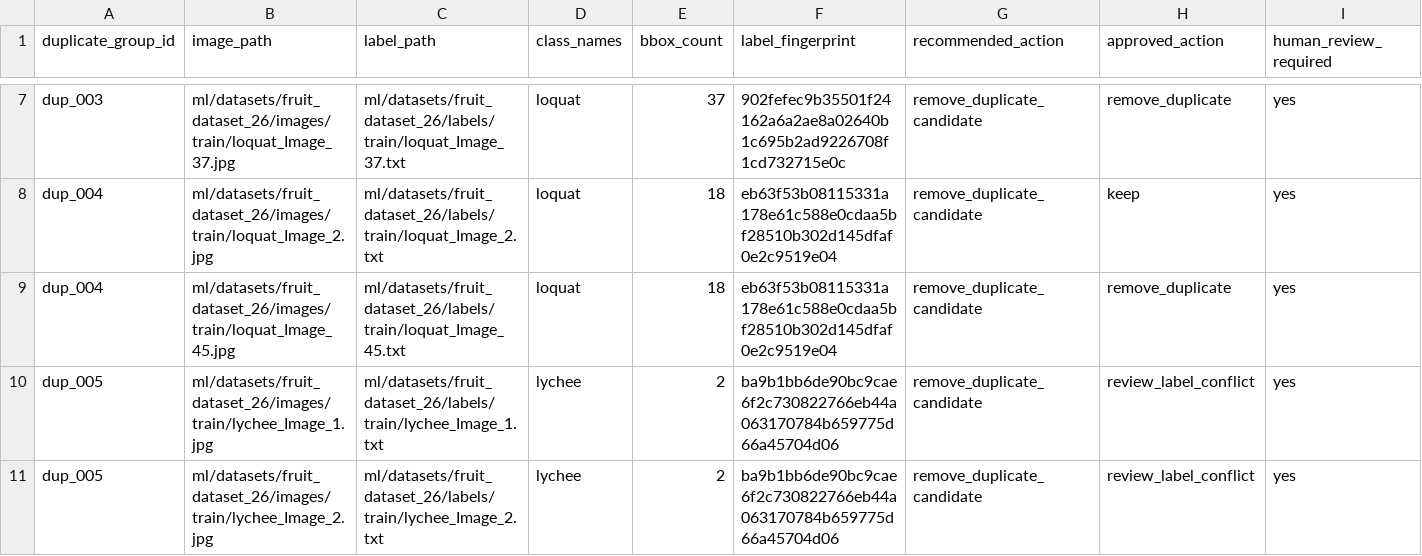
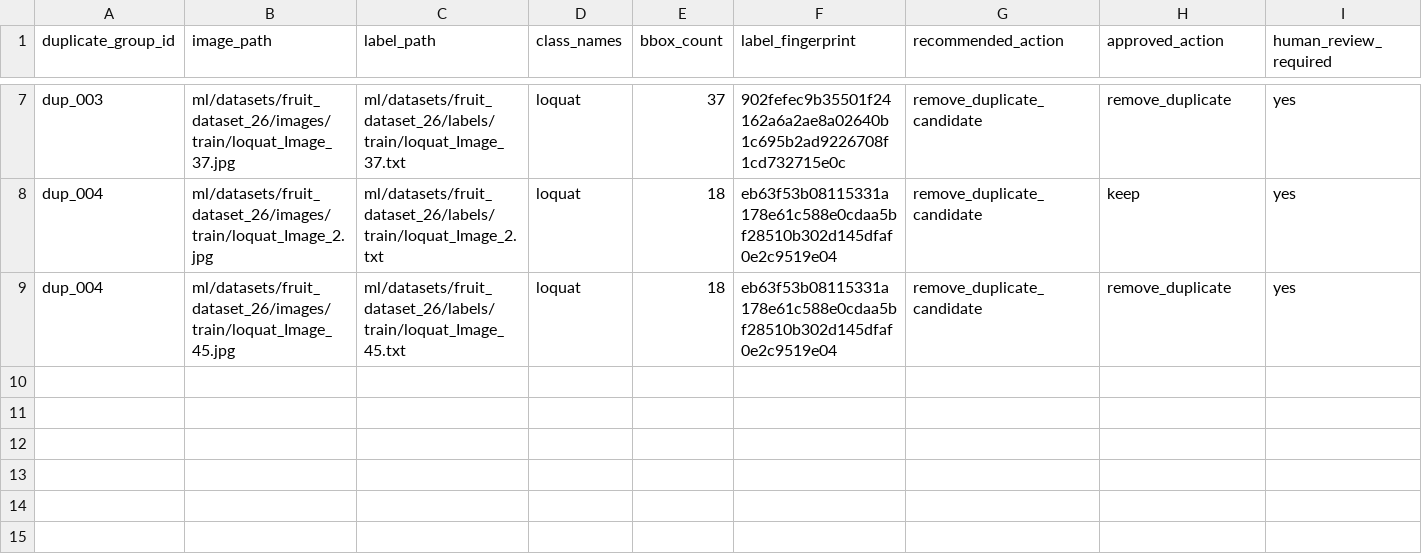
Before and after one commit to Hkai29/FruitTreeScanner, a CSV file: ml/audit_reports/duplicate_cleanup_decisions.csv, drawn as a sheet; only a part is shown, gaps mark what is left out; rows hold the shown columns only; the diff names each change by its address in the sheet, - before the commit and + after, or states it on an @@ line.

```diff
--- a/ml/audit_reports/duplicate_cleanup_decisions.csv
+++ b/ml/audit_reports/duplicate_cleanup_decisions.csv
-row 10: dup_005 | ml/datasets/fruit_dataset_26/images/train/lychee_Image_1.jpg | ml/datasets/fruit_dataset_26/labels/train/lychee_Image_1.txt | lychee | 2 | ba9b1bb6de90bc9cae6f2c730822766eb44a063170784b659775d66a45704d06 | remove_duplicate_candidate | review_label_conflict | yes
-row 11: dup_005 | ml/datasets/fruit_dataset_26/images/train/lychee_Image_2.jpg | ml/datasets/fruit_dataset_26/labels/train/lychee_Image_2.txt | lychee | 2 | ba9b1bb6de90bc9cae6f2c730822766eb44a063170784b659775d66a45704d06 | remove_duplicate_candidate | review_label_conflict | yes
```
Also changed, not shown: ml/audit_reports/class_distribution_report.csv, ml/audit_reports/dataset_class_distribution.csv, 13 other files.
